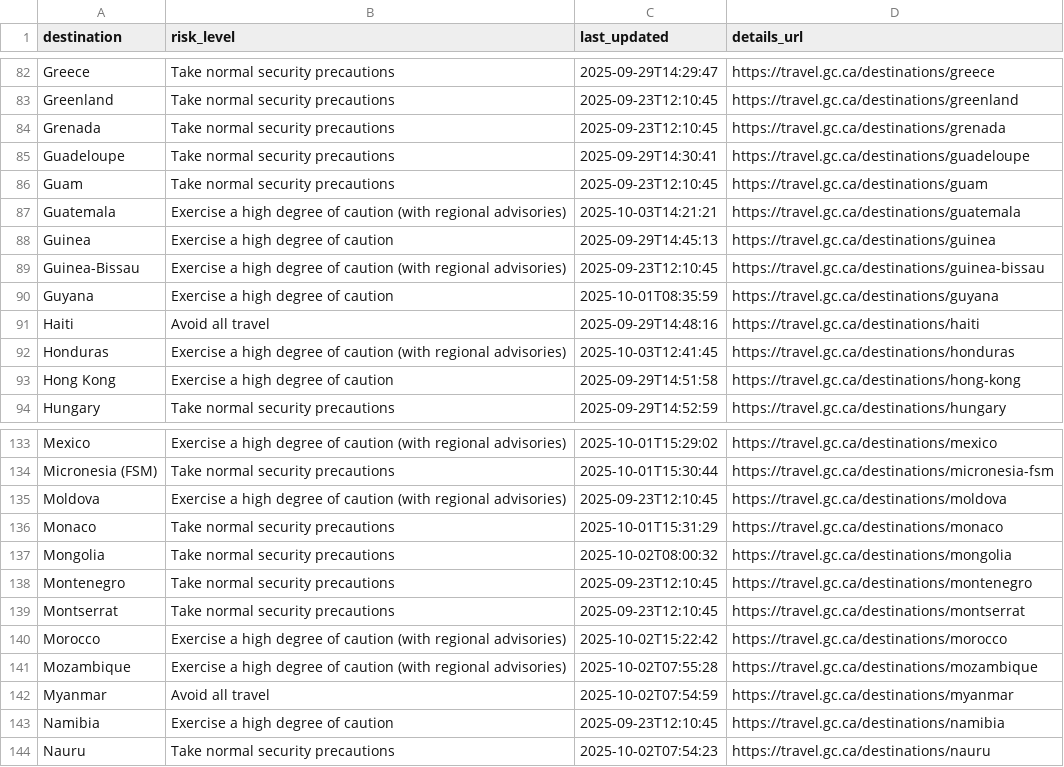
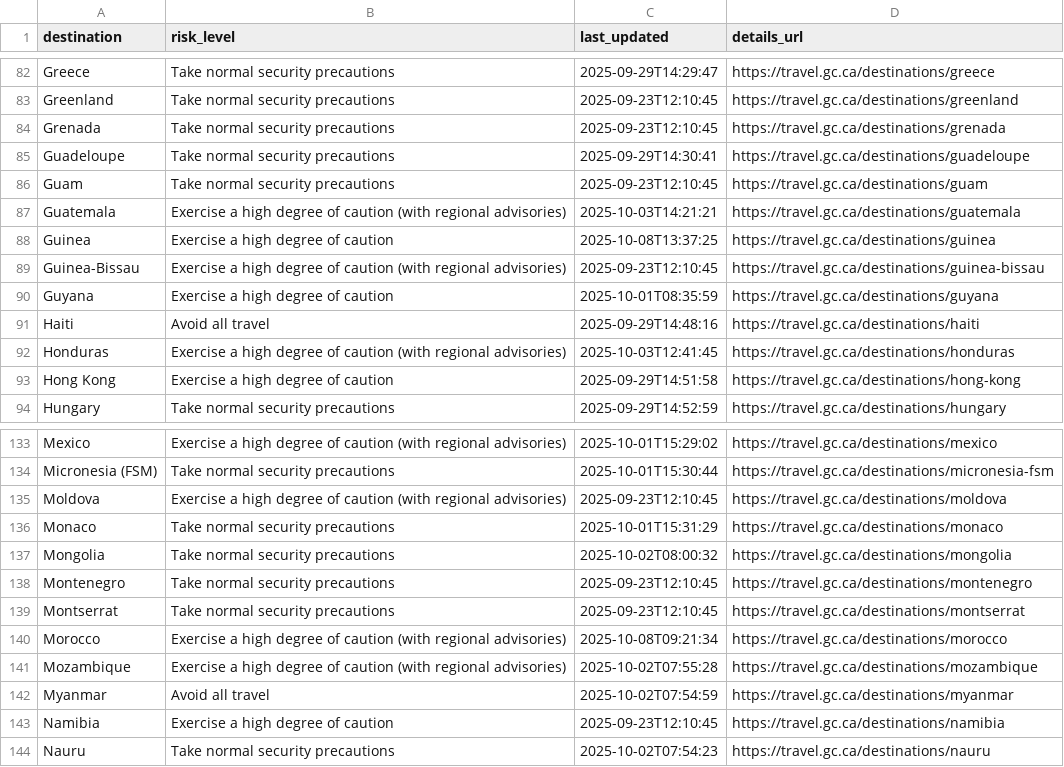
Before and after one commit to marcolussetti/travel-advisories, a CSV file: canada_summary.csv, drawn as a sheet; only a part is shown, gaps mark what is left out.

```diff
--- a/canada_summary.csv
+++ b/canada_summary.csv
@@ -87,3 +87,3 @@ Guam,Take normal security precautions,2025-09-23T12:10:45,https://travel.gc.ca/d
 Guatemala,Exercise a high degree of caution (with regional advisories),2025-10-03T14:21:21,https://travel.gc.ca/destinations/guatemala
-Guinea,Exercise a high degree of caution,2025-09-29T14:45:13,https://travel.gc.ca/destinations/guinea
+Guinea,Exercise a high degree of caution,2025-10-08T13:37:25,https://travel.gc.ca/destinations/guinea
 Guinea-Bissau,Exercise a high degree of caution (with regional advisories),2025-09-23T12:10:45,https://travel.gc.ca/destinations/guinea-bissau
@@ -139,3 +139,3 @@ Montenegro,Take normal security precautions,2025-09-23T12:10:45,https://travel.g
 Montserrat,Take normal security precautions,2025-09-23T12:10:45,https://travel.gc.ca/destinations/montserrat
-Morocco,Exercise a high degree of caution (with regional advisories),2025-10-02T15:22:42,https://travel.gc.ca/destinations/morocco
+Morocco,Exercise a high degree of caution (with regional advisories),2025-10-08T09:21:34,https://travel.gc.ca/destinations/morocco
 Mozambique,Exercise a high degree of caution (with regional advisories),2025-10-02T07:55:28,https://travel.gc.ca/destinations/mozambique
```
Also changed, not shown: 6 other files.
